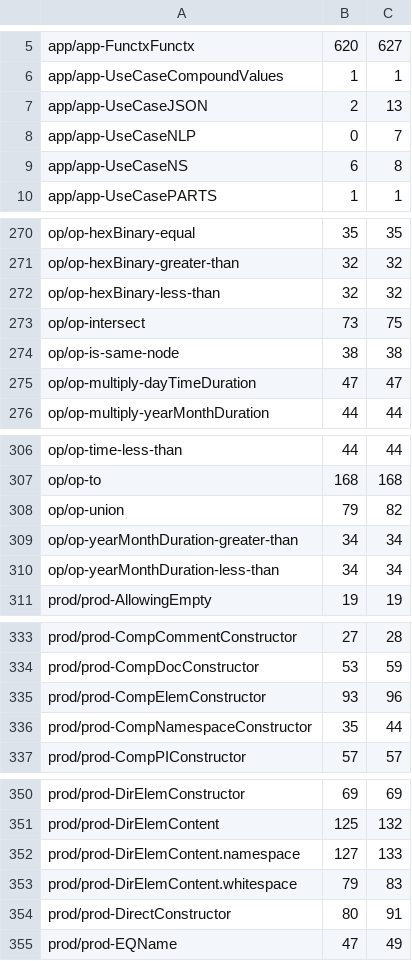
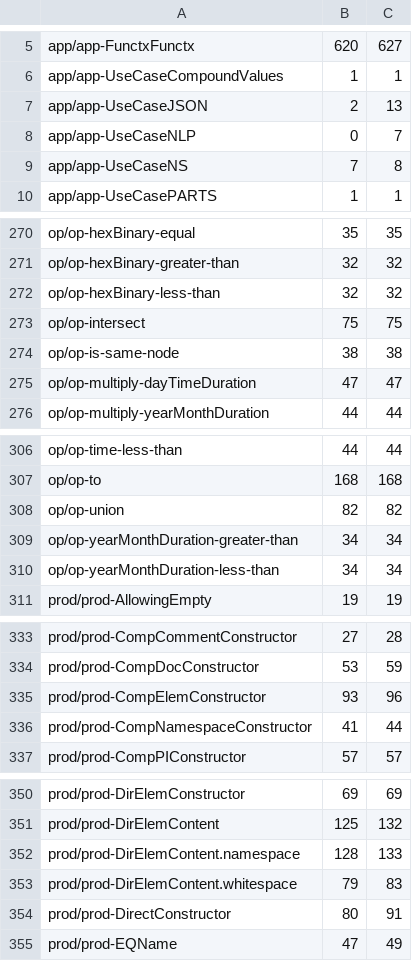
Before and after one commit to phoenixmldb/phoenixmldb-xquery, a TSV file: scripts/conformance-baseline.tsv, drawn as a sheet; only a part is shown, gaps mark what is left out.

```diff
--- a/scripts/conformance-baseline.tsv
+++ b/scripts/conformance-baseline.tsv
@@ -8,3 +8,3 @@ app/app-UseCaseJSON	2	13
 app/app-UseCaseNLP	0	7
-app/app-UseCaseNS	6	8
+app/app-UseCaseNS	7	8
 app/app-UseCasePARTS	1	1
@@ -272,3 +272,3 @@ op/op-hexBinary-greater-than	32	32
 op/op-hexBinary-less-than	32	32
-op/op-intersect	73	75
+op/op-intersect	75	75
 op/op-is-same-node	38	38
@@ -307,3 +307,3 @@ op/op-time-less-than	44	44
 op/op-to	168	168
-op/op-union	79	82
+op/op-union	82	82
 op/op-yearMonthDuration-greater-than	34	34
@@ -335,3 +335,3 @@ prod/prod-CompDocConstructor	53	59
 prod/prod-CompElemConstructor	93	96
-prod/prod-CompNamespaceConstructor	35	44
+prod/prod-CompNamespaceConstructor	41	44
 prod/prod-CompPIConstructor	57	57
@@ -351,3 +351,3 @@ prod/prod-DirElemConstructor	69	69
 prod/prod-DirElemContent	125	132
-prod/prod-DirElemContent.namespace	127	133
+prod/prod-DirElemContent.namespace	128	133
 prod/prod-DirElemContent.whitespace	79	83
```
Also changed, not shown: 10 other files.
